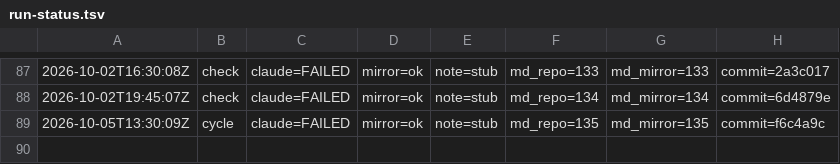
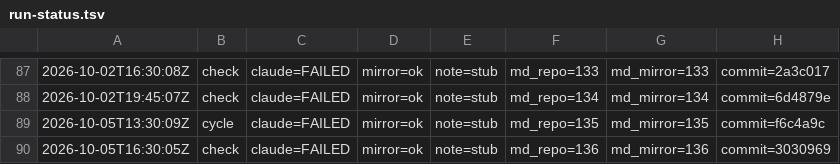
Before and after one commit to dovidlfeldman/awesome-systematic-trading, a TSV file: automation/run-status.tsv, drawn as a sheet; only a part is shown, gaps mark what is left out.

Commit message:
Run status: check claude=FAILED mirror=ok note=stub (136/136 md)

```diff
--- a/automation/run-status.tsv
+++ b/automation/run-status.tsv
@@ -89 +89,2 @@
 2026-10-05T13:30:09Z	cycle	claude=FAILED	mirror=ok	note=stub	md_repo=135	md_mirror=135	commit=f6c4a9c
+2026-10-05T16:30:05Z	check	claude=FAILED	mirror=ok	note=stub	md_repo=136	md_mirror=136	commit=3030969
```
